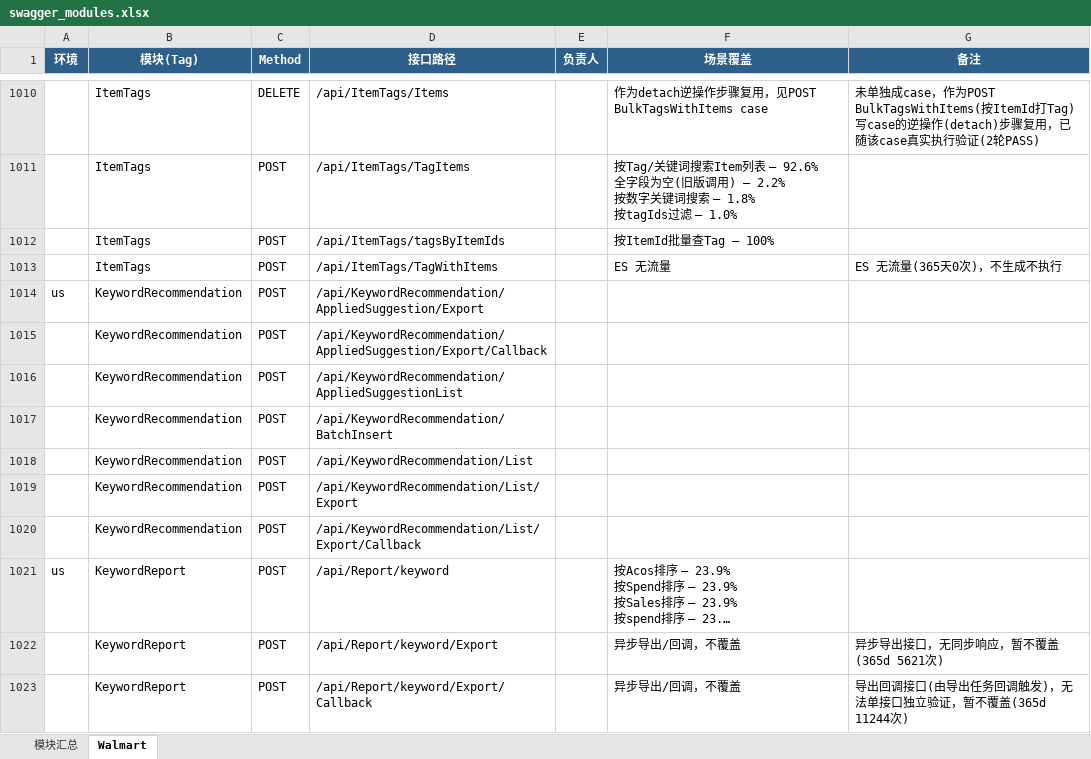
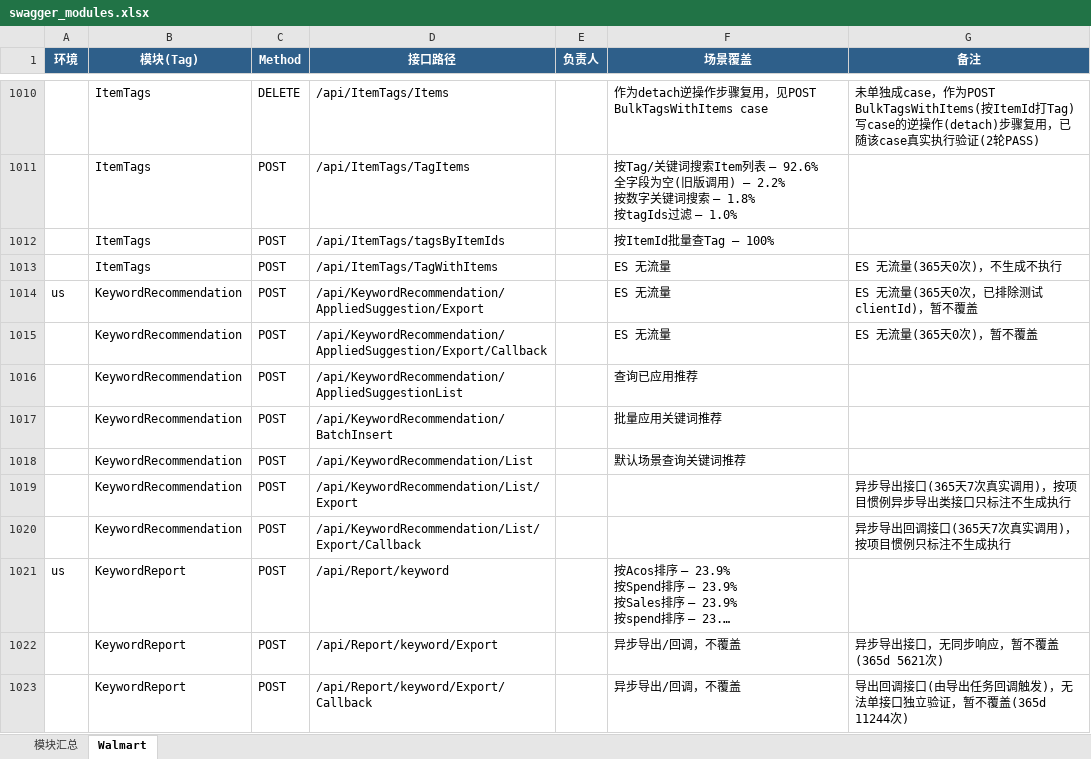
Before and after one commit to guguangjie-pacvue/ai_api, an Excel workbook: single-api/walmart-api/swagger_modules.xlsx, sheet Walmart, drawn as a sheet; only a part is shown, gaps mark what is left out; long unchanged cells end in …; values as stored, in another font and other column widths than the file's, no borders; the diff names each change by its address in the sheet, - before the commit and + after, or states it on an @@ line.

```diff
--- a/single-api/walmart-api/swagger_modules.xlsx (sheet Walmart)
+++ b/single-api/walmart-api/swagger_modules.xlsx (sheet Walmart)
-F1014:F1015 (场景覆盖): (empty)
+F1014:F1015 (场景覆盖): ES 无流量
-G1014 (备注): (empty)
+G1014 (备注): ES 无流量(365天0次，已排除测试clientId)，暂不覆盖
-G1015 (备注): (empty)
+G1015 (备注): ES 无流量(365天0次)，暂不覆盖
-F1016 (场景覆盖): (empty)
+F1016 (场景覆盖): 查询已应用推荐
-F1017 (场景覆盖): (empty)
+F1017 (场景覆盖): 批量应用关键词推荐
-F1018 (场景覆盖): (empty)
+F1018 (场景覆盖): 默认场景查询关键词推荐
-G1019 (备注): (empty)
+G1019 (备注): 异步导出接口(365天7次真实调用)，按项目惯例异步导出类接口只标注不生成执行
-G1020 (备注): (empty)
+G1020 (备注): 异步导出回调接口(365天7次真实调用)，按项目惯例只标注不生成执行
```
Also changed, not shown: sheet 模块汇总, 2 other files.
